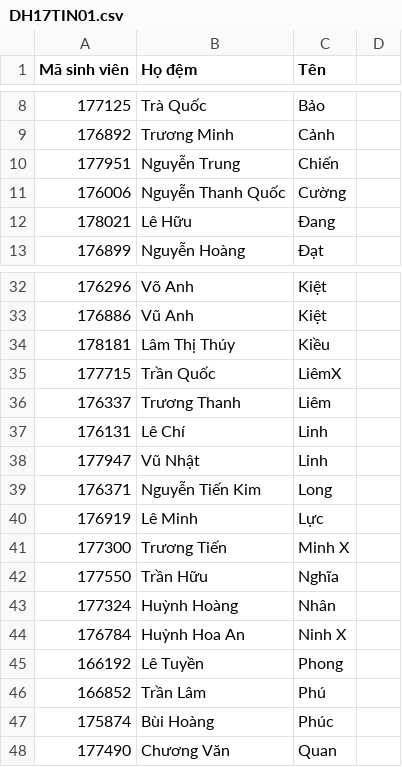
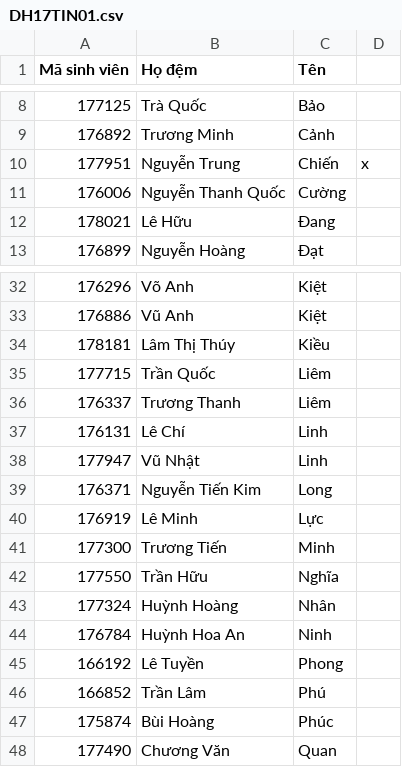
Before and after one commit to thanhtien11020/DTDM_DH17TIN01, a CSV file: DH17TIN01.csv, drawn as a sheet; only a part is shown, gaps mark what is left out; the diff names each change by its address in the sheet, - before the commit and + after, or states it on an @@ line.

Commit message:
Add files via upload

```diff
--- a/DH17TIN01.csv
+++ b/DH17TIN01.csv
-D10: (empty)
+D10: x
-C35 (Tên): LiêmX
+C35 (Tên): Liêm
-C41 (Tên): Minh X
+C41 (Tên): Minh
-C44 (Tên): Ninh X
+C44 (Tên): Ninh
```
